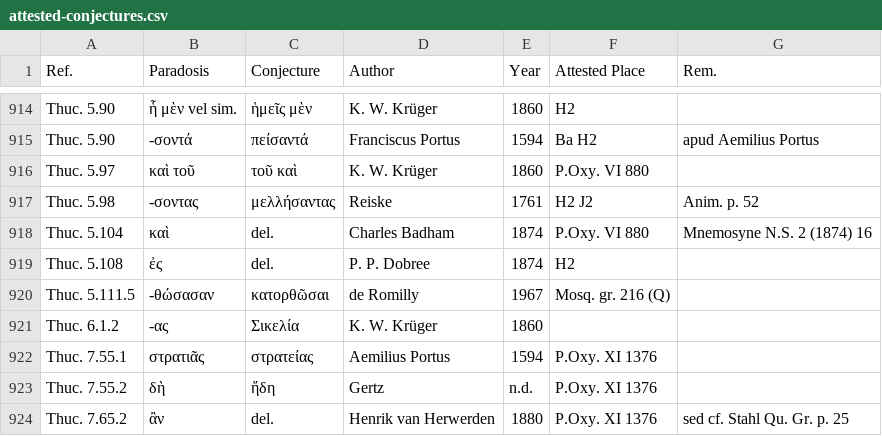
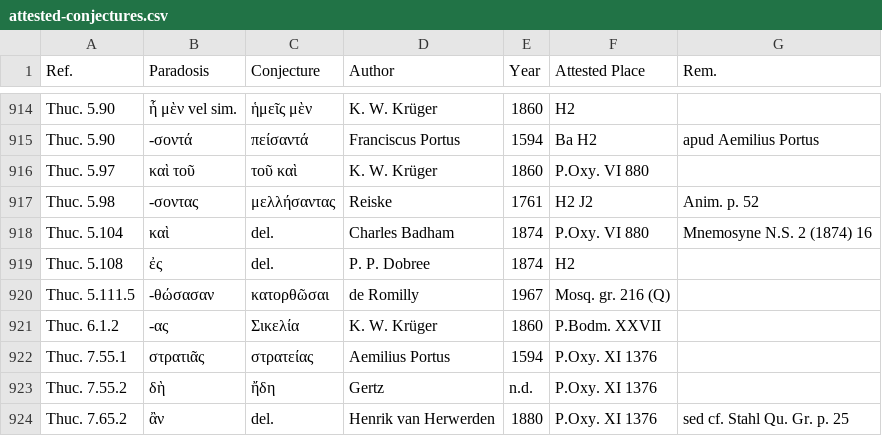
Before and after one commit to t18d/attested-conjectures, a CSV file: attested-conjectures.csv, drawn as a sheet; only a part is shown, gaps mark what is left out.

Commit message:
Update attested-conjectures.csv

```diff
--- a/attested-conjectures.csv
+++ b/attested-conjectures.csv
@@ -920,3 +920,3 @@ Thuc. 5.108,ἐς,del.,P. P. Dobree,1874,H2,
 Thuc. 5.111.5,-θώσασαν,κατορθῶσαι,de Romilly,1967,Mosq. gr. 216 (Q),
-Thuc. 6.1.2,-ας,Σικελία,K. W. Krüger,1860,,
+Thuc. 6.1.2,-ας,Σικελία,K. W. Krüger,1860,P.Bodm. XXVII,
 Thuc. 7.55.1,στρατιᾶς,στρατείας,Aemilius Portus,1594,P.Oxy. XI 1376,
```
